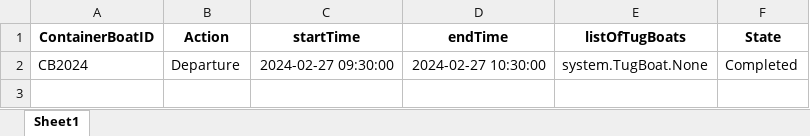
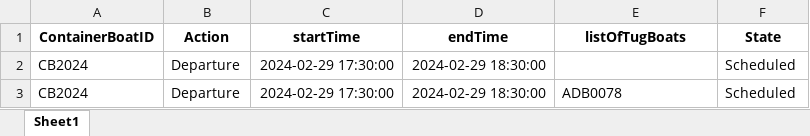
Before and after one commit to tacticalECHO/Web-Based-Tug-Boat-Scheduling-System, an Excel workbook: web/WBTBSsystem/testOut.xlsx, sheet Sheet1, drawn as a sheet; values as stored, in another font and other column widths than the file's, no borders; addresses are those after the commit; the diff names each change by its address in the sheet, - before the commit and + after, or states it on an @@ line.

Commit message:
"modified:   web/WBTBSsystem/ExportData.py"

```diff
--- a/web/WBTBSsystem/testOut.xlsx (sheet Sheet1)
+++ b/web/WBTBSsystem/testOut.xlsx (sheet Sheet1)
+row 2: CB2024 | Departure | 2024-02-29 17:30:00 | 2024-02-29 18:30:00 |  | Scheduled
-C3 (startTime): 2024-02-27 09:30:00
+C3 (startTime): 2024-02-29 17:30:00
-D3 (endTime): 2024-02-27 10:30:00
+D3 (endTime): 2024-02-29 18:30:00
-E3 (listOfTugBoats): system.TugBoat.None
+E3 (listOfTugBoats): ADB0078
-F3 (State): Completed
+F3 (State): Scheduled
```
Also changed, not shown: 6 other files.
